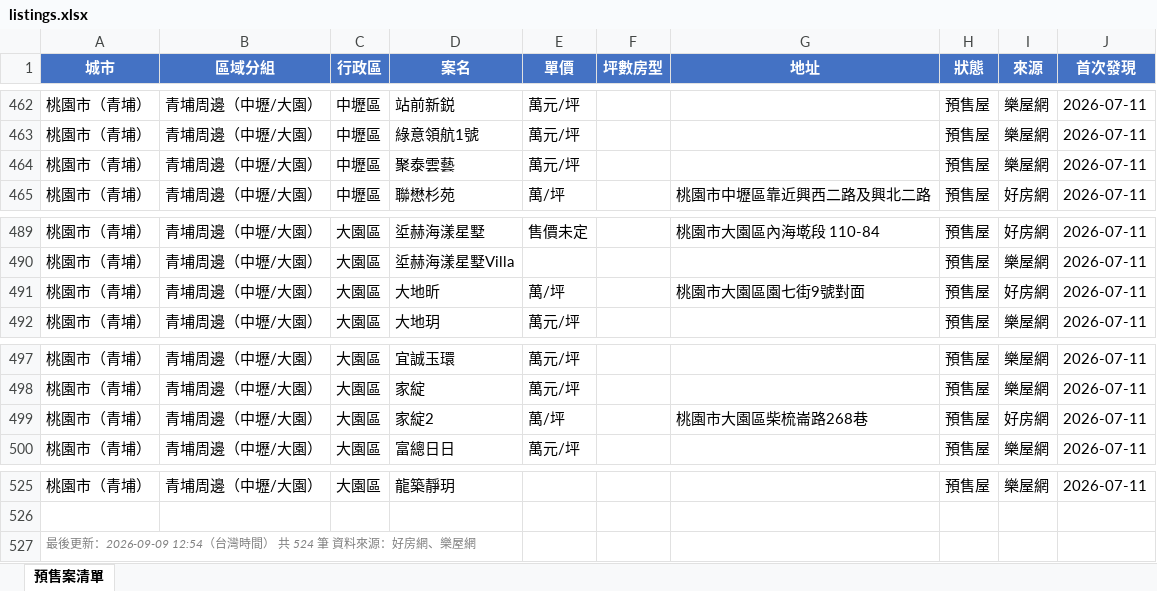
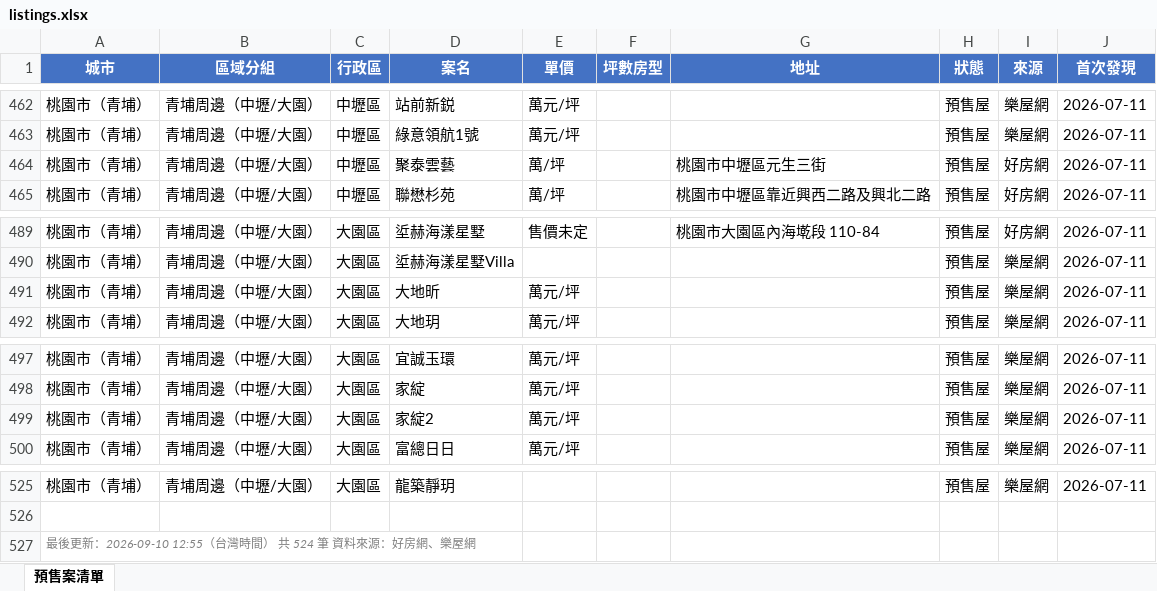
Before and after one commit to Hsiaoann/presale-tracker, an Excel workbook: listings.xlsx, sheet 預售案清單, drawn as a sheet; only a part is shown, gaps mark what is left out; values as stored, in another font and other column widths than the file's, no borders; the diff covers the shown part only; the diff names each change by its address in the sheet, - before the commit and + after, or states it on an @@ line.

```diff
--- a/listings.xlsx (sheet 預售案清單)
+++ b/listings.xlsx (sheet 預售案清單)
-E464 (單價): 萬元/坪
+E464 (單價): 萬/坪
-G464 (地址): (empty)
+G464 (地址): 桃園市中壢區元生三街
-I464 (來源): 樂屋網
+I464 (來源): 好房網
-E491 (單價): 萬/坪
+E491 (單價): 萬元/坪
-G491 (地址): 桃園市大園區園七街9號對面
+G491 (地址): (empty)
-I491 (來源): 好房網
+I491 (來源): 樂屋網
-E499 (單價): 萬/坪
+E499 (單價): 萬元/坪
-G499 (地址): 桃園市大園區柴梳崙路268巷
+G499 (地址): (empty)
-I499 (來源): 好房網
+I499 (來源): 樂屋網
-A527 (城市): …後更新：2026-09-09 12:54（台灣時…
+A527 (城市): …後更新：2026-09-10 12:55（台灣時…
```
Also changed, not shown: 62 edited cells elsewhere in this sheet, 1 other file.
